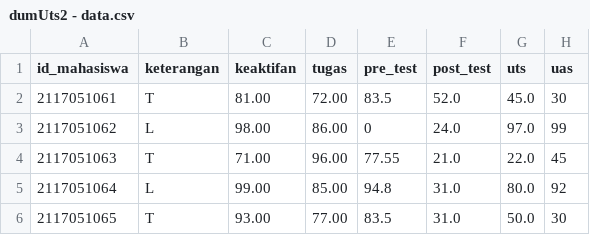
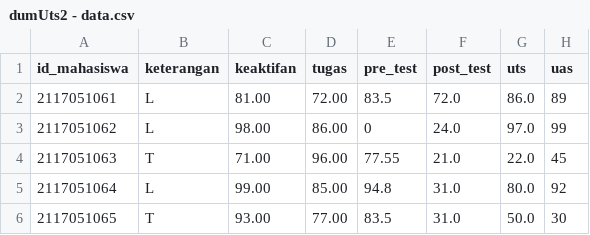
Before and after one commit to wihasnakerang/data, a CSV file: dumUts2 - data.csv, drawn as a sheet.

Commit message:
Update dumUts2 - data.csv

```diff
--- a/dumUts2 - data.csv
+++ b/dumUts2 - data.csv
@@ -1,3 +1,3 @@
 id_mahasiswa,keterangan,keaktifan,tugas,pre_test,post_test,uts,uas
-2117051061,T,81.00,72.00,83.5,52.0,45.0,30
+2117051061,L,81.00,72.00,83.5,72.0,86.0,89
 2117051062,L,98.00,86.00,0,24.0,97.0,99
```
